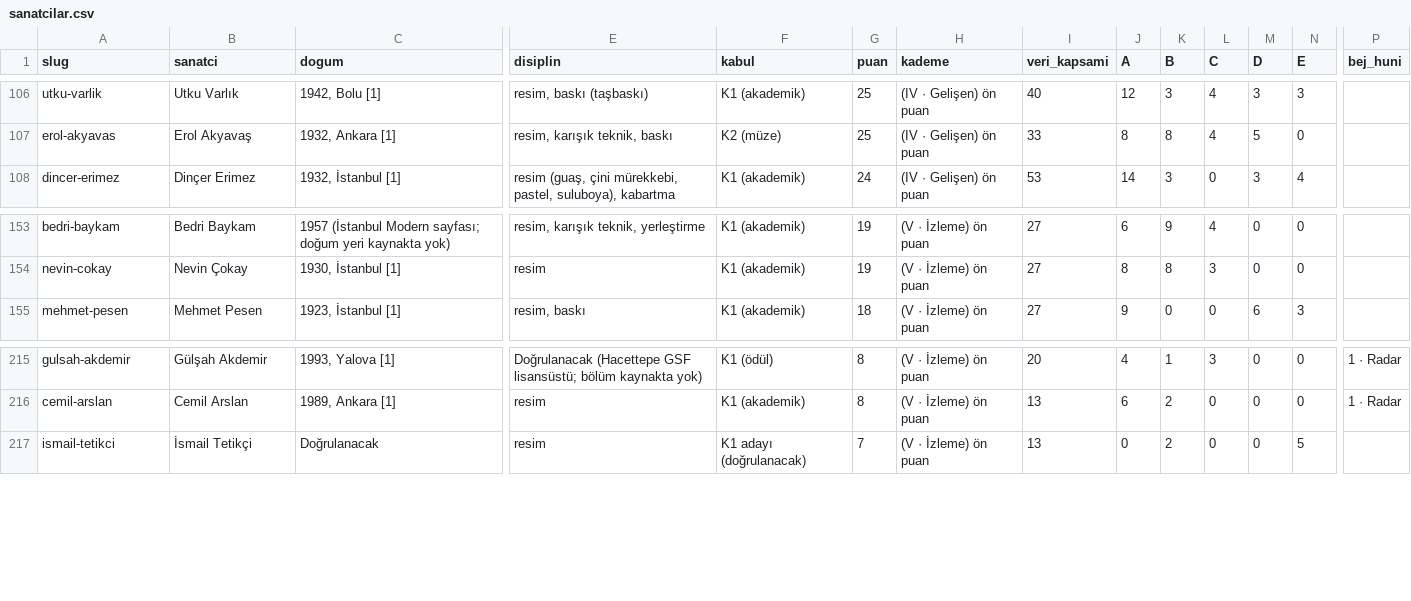
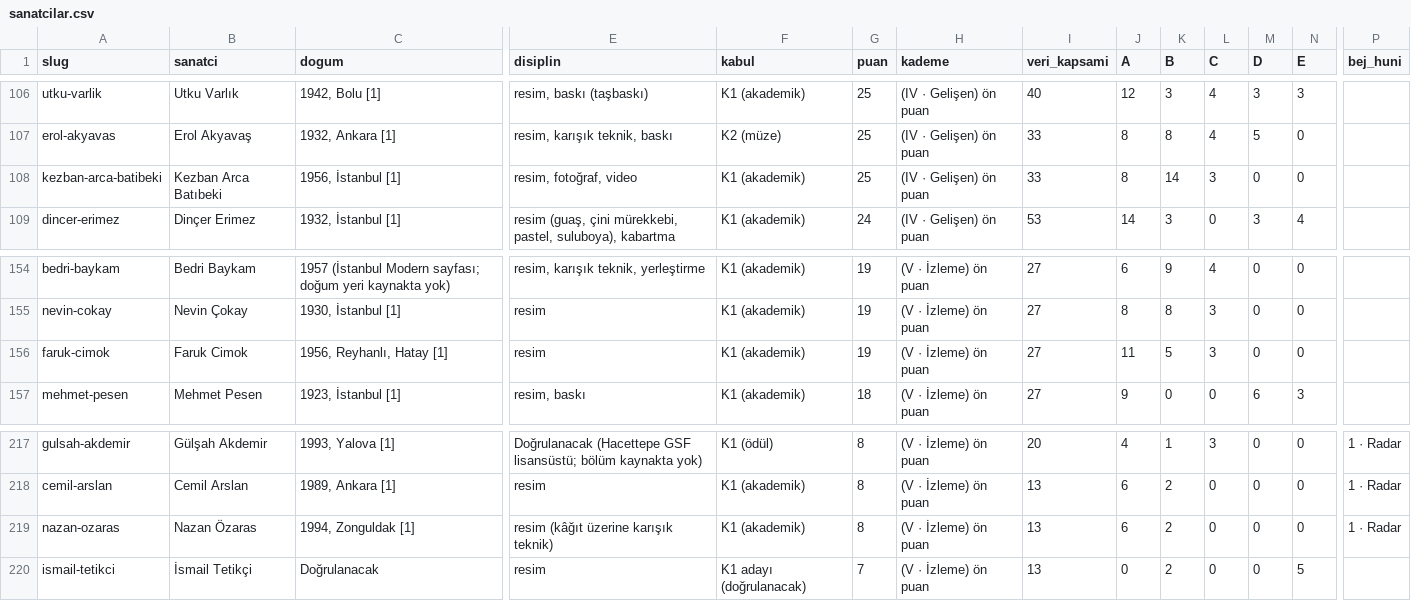
Before and after one commit to occiftci-ux/artvela-site, a CSV file: arastirma/sanatcilar.csv, drawn as a sheet; only a part is shown, gaps mark what is left out; rows hold the shown columns only; the diff names each change by its address in the sheet, - before the commit and + after, or states it on an @@ line.

```diff
--- a/arastirma/sanatcilar.csv
+++ b/arastirma/sanatcilar.csv
+row 108: kezban-arca-batibeki | Kezban Arca Batıbeki | 1956, İstanbul [1] | resim, fotoğraf, video | K1 (akademik) | 25 | (IV · Gelişen) ön puan | 33 | 8 | 14 | 3 | 0 | 0
+row 156: faruk-cimok | Faruk Cimok | 1956, Reyhanlı, Hatay [1] | resim | K1 (akademik) | 19 | (V · İzleme) ön puan | 27 | 11 | 5 | 3 | 0 | 0
+row 219: nazan-ozaras | Nazan Özaras | 1994, Zonguldak [1] | resim (kâğıt üzerine karışık teknik) | K1 (akademik) | 8 | (V · İzleme) ön puan | 13 | 6 | 2 | 0 | 0 | 0 | 1 · Radar
```
Also changed, not shown: 6 other files.
